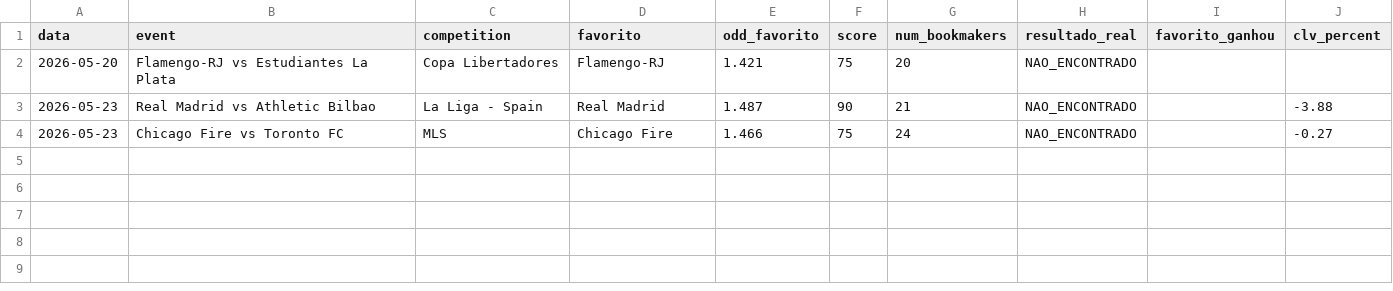
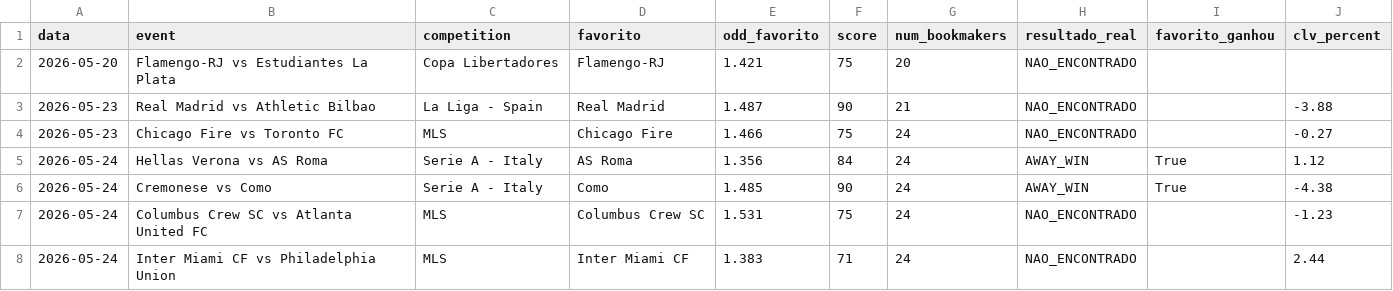
Before and after one commit to mateusm23/trading-bot-esportivo, a CSV file: data/historico.csv, drawn as a sheet; the diff names each change by its address in the sheet, - before the commit and + after, or states it on an @@ line.

Commit message:
historico: 2026-05-25

```diff
--- a/data/historico.csv
+++ b/data/historico.csv
+row 5: 2026-05-24 | Hellas Verona vs AS Roma | Serie A - Italy | AS Roma | 1.356 | 84 | 24 | AWAY_WIN | True | 1.12
+row 6: 2026-05-24 | Cremonese vs Como | Serie A - Italy | Como | 1.485 | 90 | 24 | AWAY_WIN | True | -4.38
+row 7: 2026-05-24 | Columbus Crew SC vs Atlanta United FC | MLS | Columbus Crew SC | 1.531 | 75 | 24 | NAO_ENCONTRADO |  | -1.23
+row 8: 2026-05-24 | Inter Miami CF vs Philadelphia Union | MLS | Inter Miami CF | 1.383 | 71 | 24 | NAO_ENCONTRADO |  | 2.44
```
